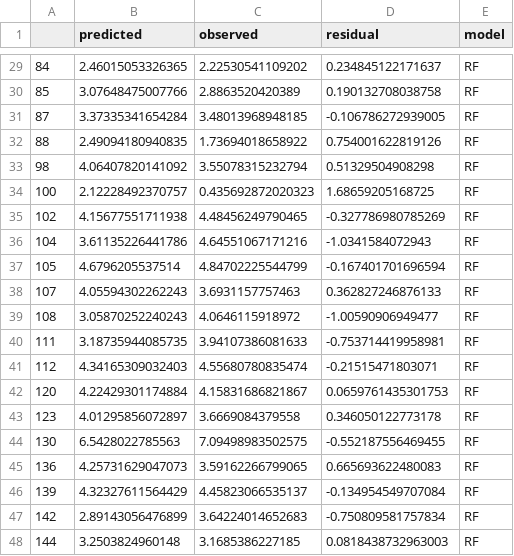
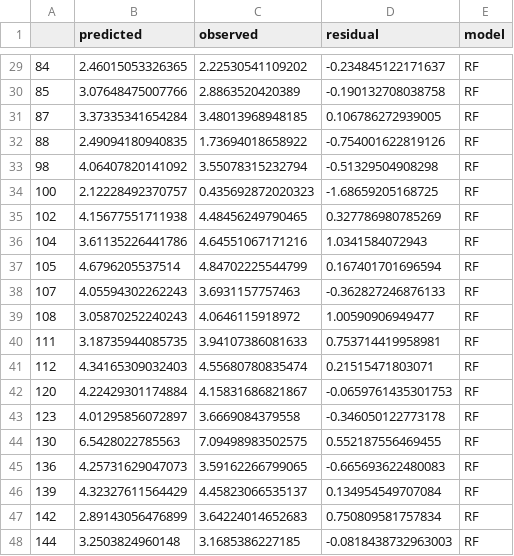
Before and after one commit to TristCrocker/PopulationDisaggregationDiss, a CSV file: dissBaseline/Bayesian-Top-Down-Modelling/output/RF/RF_model_results.csv, drawn as a sheet; only a part is shown, gaps mark what is left out; the diff covers the shown part only.

```diff
--- a/dissBaseline/Bayesian-Top-Down-Modelling/output/RF/RF_model_results.csv
+++ b/dissBaseline/Bayesian-Top-Down-Modelling/output/RF/RF_model_results.csv
@@ -29,20 +29,20 @@
-"84",2.46015053326365,2.22530541109202,0.234845122171637,"RF"
-"85",3.07648475007766,2.8863520420389,0.190132708038758,"RF"
-"87",3.37335341654284,3.48013968948185,-0.106786272939005,"RF"
-"88",2.49094180940835,1.73694018658922,0.754001622819126,"RF"
-"98",4.06407820141092,3.55078315232794,0.51329504908298,"RF"
-"100",2.12228492370757,0.435692872020323,1.68659205168725,"RF"
-"102",4.15677551711938,4.48456249790465,-0.327786980785269,"RF"
-"104",3.61135226441786,4.64551067171216,-1.0341584072943,"RF"
-"105",4.6796205537514,4.84702225544799,-0.167401701696594,"RF"
-"107",4.05594302262243,3.6931157757463,0.362827246876133,"RF"
-"108",3.05870252240243,4.0646115918972,-1.00590906949477,"RF"
-"111",3.18735944085735,3.94107386081633,-0.753714419958981,"RF"
-"112",4.34165309032403,4.55680780835474,-0.21515471803071,"RF"
-"120",4.22429301174884,4.15831686821867,0.0659761435301753,"RF"
-"123",4.01295856072897,3.6669084379558,0.346050122773178,"RF"
-"130",6.5428022785563,7.09498983502575,-0.552187556469455,"RF"
-"136",4.25731629047073,3.59162266799065,0.665693622480083,"RF"
-"139",4.32327611564429,4.45823066535137,-0.134954549707084,"RF"
-"142",2.89143056476899,3.64224014652683,-0.750809581757834,"RF"
-"144",3.2503824960148,3.1685386227185,0.0818438732963003,"RF"
+"84",2.46015053326365,2.22530541109202,-0.234845122171637,"RF"
+"85",3.07648475007766,2.8863520420389,-0.190132708038758,"RF"
+"87",3.37335341654284,3.48013968948185,0.106786272939005,"RF"
+"88",2.49094180940835,1.73694018658922,-0.754001622819126,"RF"
+"98",4.06407820141092,3.55078315232794,-0.51329504908298,"RF"
+"100",2.12228492370757,0.435692872020323,-1.68659205168725,"RF"
+"102",4.15677551711938,4.48456249790465,0.327786980785269,"RF"
+"104",3.61135226441786,4.64551067171216,1.0341584072943,"RF"
+"105",4.6796205537514,4.84702225544799,0.167401701696594,"RF"
+"107",4.05594302262243,3.6931157757463,-0.362827246876133,"RF"
+"108",3.05870252240243,4.0646115918972,1.00590906949477,"RF"
+"111",3.18735944085735,3.94107386081633,0.753714419958981,"RF"
+"112",4.34165309032403,4.55680780835474,0.21515471803071,"RF"
+"120",4.22429301174884,4.15831686821867,-0.0659761435301753,"RF"
+"123",4.01295856072897,3.6669084379558,-0.346050122773178,"RF"
+"130",6.5428022785563,7.09498983502575,0.552187556469455,"RF"
+"136",4.25731629047073,3.59162266799065,-0.665693622480083,"RF"
+"139",4.32327611564429,4.45823066535137,0.134954549707084,"RF"
+"142",2.89143056476899,3.64224014652683,0.750809581757834,"RF"
+"144",3.2503824960148,3.1685386227185,-0.0818438732963003,"RF"
```
Also changed, not shown: 27 edited cells elsewhere in this file, dissBaseline/Bayesian-Top-Down-Modelling/output/BART/BART_model_results.csv, dissBaseline/Bayesian-Top-Down-Modelling/output/BART/BART_var_importance.csv, 22 other files.
